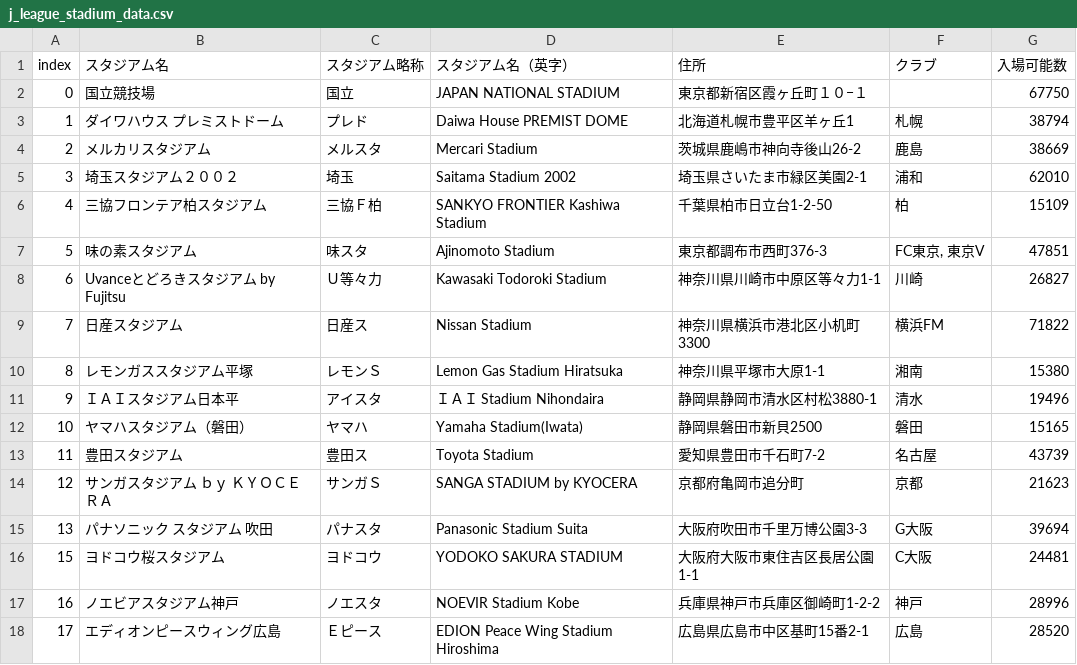
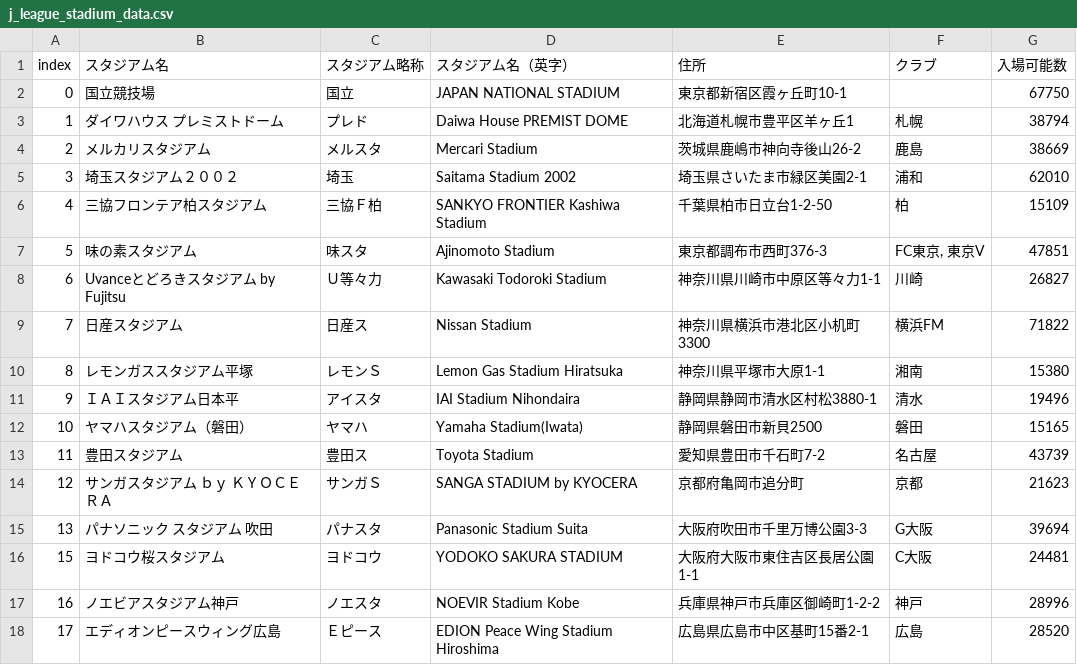
Before and after one commit to k-addtimes/jleague_open_data, a CSV file: j_league_stadium_data.csv, drawn as a sheet; only a part is shown.

Commit message:
Update j_league_stadium_data.csv

```diff
--- a/j_league_stadium_data.csv
+++ b/j_league_stadium_data.csv
@@ -1,3 +1,3 @@
 index,スタジアム名,スタジアム略称,スタジアム名（英字）,住所,クラブ,入場可能数
-0,国立競技場,国立,JAPAN NATIONAL STADIUM,東京都新宿区霞ヶ丘町１０−１,,67750
+0,国立競技場,国立,JAPAN NATIONAL STADIUM,東京都新宿区霞ヶ丘町10-1,,67750
 1,ダイワハウス プレミストドーム,プレド,Daiwa House PREMIST DOME,北海道札幌市豊平区羊ヶ丘1,札幌,38794
@@ -10,3 +10,3 @@ index,スタジアム名,スタジアム略称,スタジアム名（英字）,
 8,レモンガススタジアム平塚,レモンＳ,Lemon Gas Stadium Hiratsuka,神奈川県平塚市大原1-1,湘南,15380
-9,ＩＡＩスタジアム日本平,アイスタ,ＩＡＩ Stadium Nihondaira,静岡県静岡市清水区村松3880-1,清水,19496
+9,ＩＡＩスタジアム日本平,アイスタ,IAI Stadium Nihondaira,静岡県静岡市清水区村松3880-1,清水,19496
 10,ヤマハスタジアム（磐田）,ヤマハ,Yamaha Stadium(Iwata),静岡県磐田市新貝2500,磐田,15165
```
